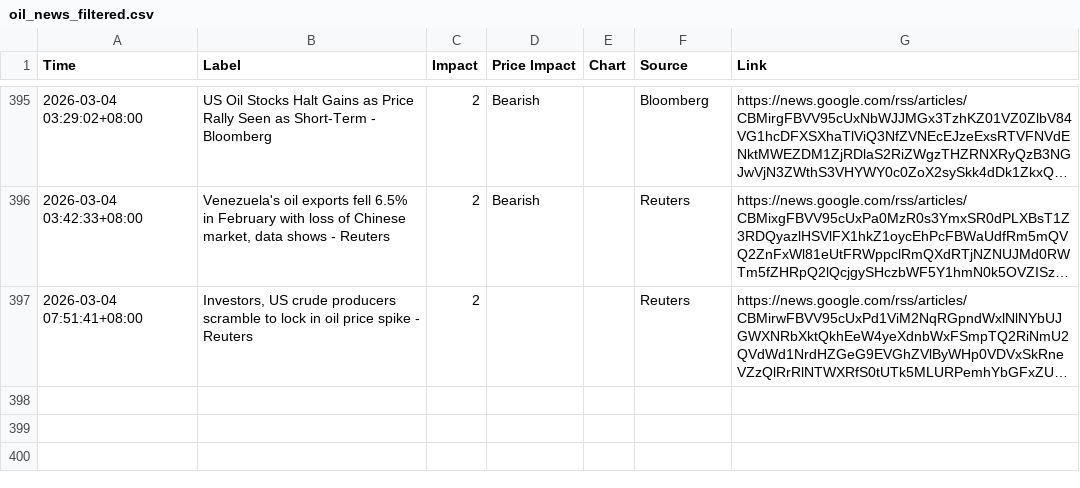
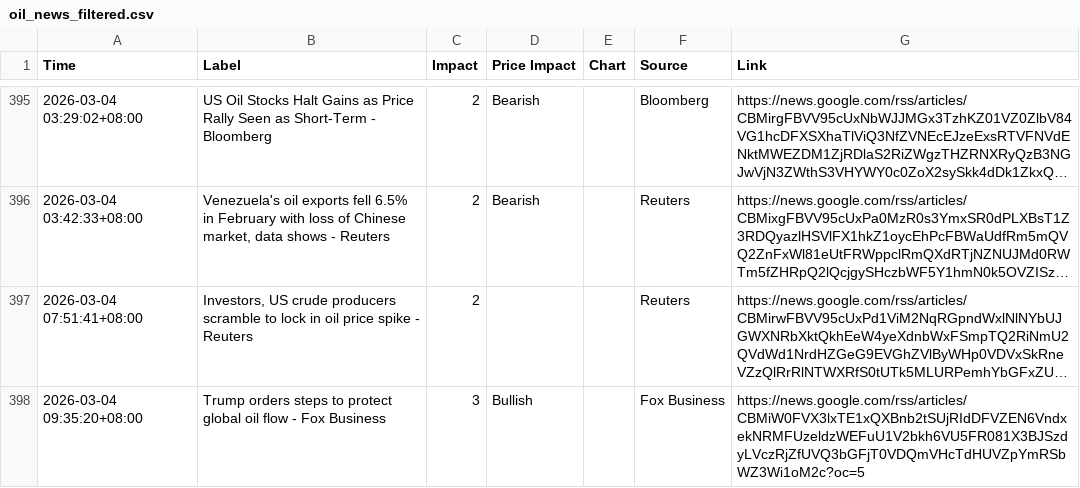
Before and after one commit to ammarr786/Crude_Scout_Data, a CSV file: oil_news_filtered.csv, drawn as a sheet; only a part is shown, gaps mark what is left out; long unchanged cells end in …; the diff names each change by its address in the sheet, - before the commit and + after, or states it on an @@ line.

Commit message:
sync 2026-03-04 02:13Z

```diff
--- a/oil_news_filtered.csv
+++ b/oil_news_filtered.csv
+row 398: 2026-03-04 09:35:20+08:00 | Trump orders steps to protect global oil flow - Fox Business | 3 | Bullish |  | Fox Business | https://news.google.com/rss/articles/CBMiW0FVX3lxTE1xQXBnb2tSUjRIdDFVZEN6VndxekNRMFUzeldzWEFuU1V2bkh6VU5FR081X3BJSzdyLVczRjZfUVQ3bGFjT0VDQmVHcTdHUVZpYmRSbWZ3Wi1oM2c?oc=5
```
